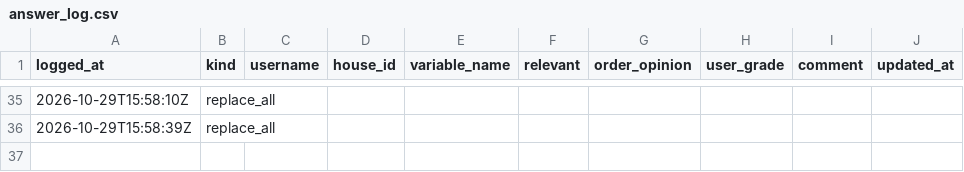
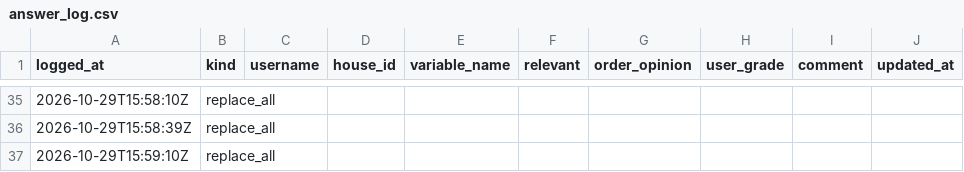
Before and after one commit to agarel86/perceptual-survey-answers, a CSV file: csv/answer_log.csv, drawn as a sheet; only a part is shown, gaps mark what is left out; the diff names each change by its address in the sheet, - before the commit and + after, or states it on an @@ line.

Commit message:
flush admin

```diff
--- a/csv/answer_log.csv
+++ b/csv/answer_log.csv
+row 37: 2026-10-29T15:59:10Z | replace_all
```
